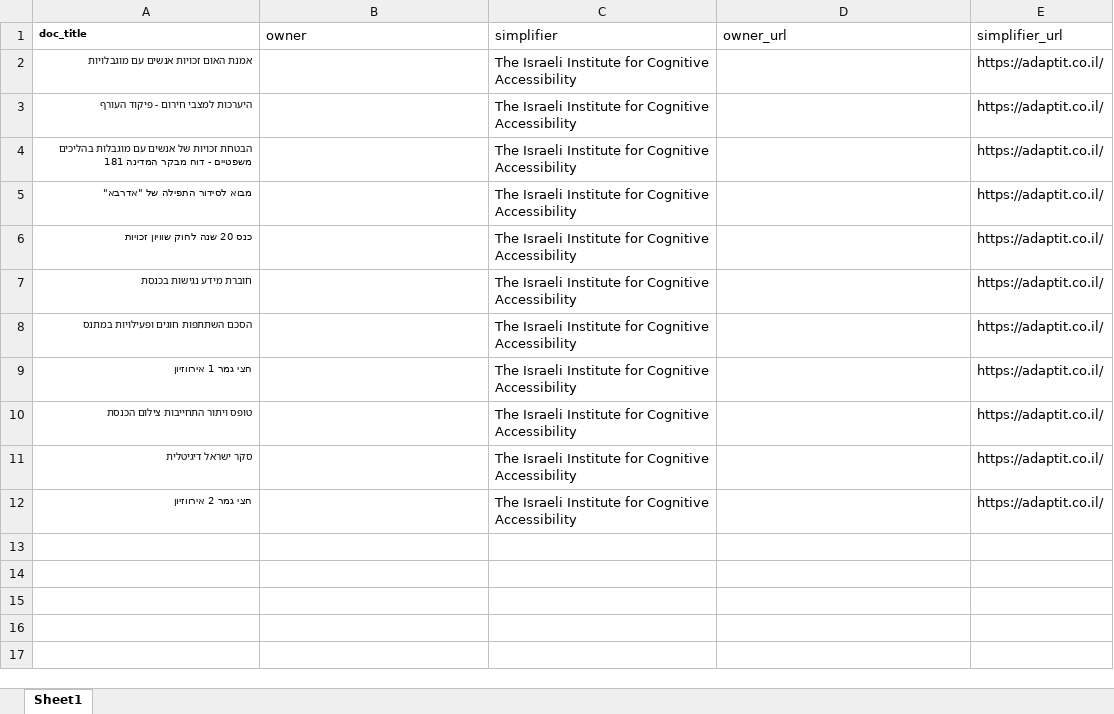
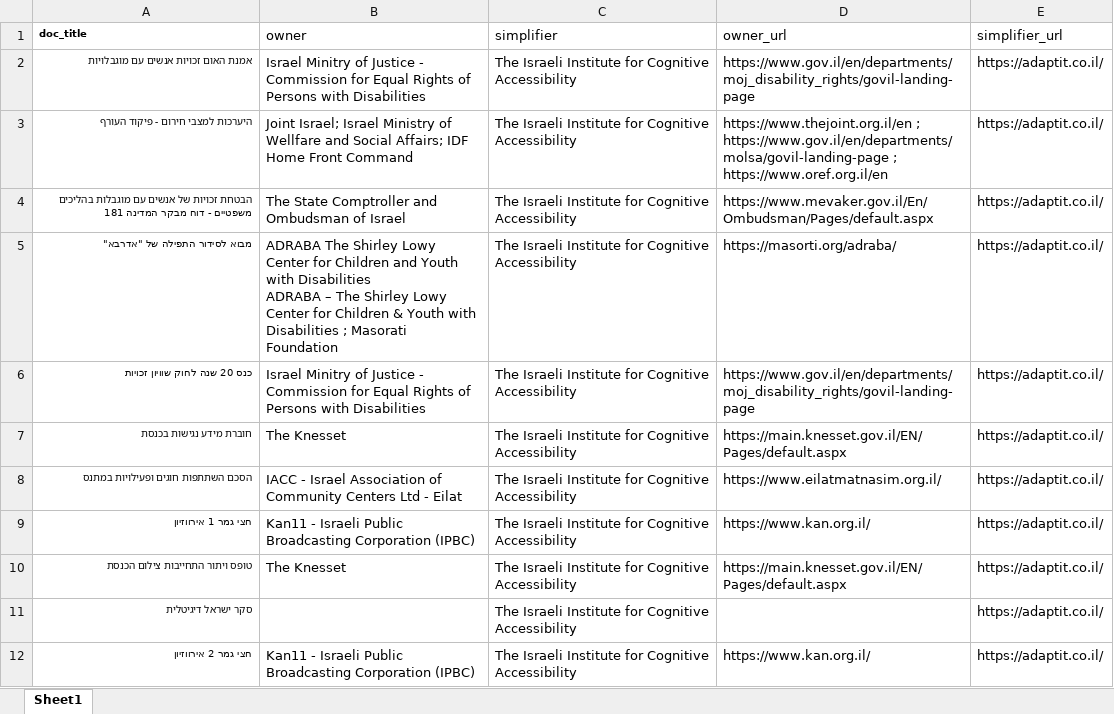
Before and after one commit to eytan-c/HebrewCognitiveSimplification, an Excel workbook: Raw Data/document_details.xlsx, sheet Sheet1, drawn as a sheet; values as stored, in another font and other column widths than the file's, no borders; ↵ is a line break in a cell; the diff names each change by its address in the sheet, - before the commit and + after, or states it on an @@ line.

Commit message:
Update document_details.xlsx
added owners and URLs for documents

```diff
--- a/Raw Data/document_details.xlsx (sheet Sheet1)
+++ b/Raw Data/document_details.xlsx (sheet Sheet1)
-B2 (owner): (empty)
+B2 (owner): Israel Minitry of Justice - Commission for Equal Rights of Persons with Disabilities
-D2 (owner_url): (empty)
+D2 (owner_url): https://www.gov.il/en/departments/moj_disability_rights/govil-landing-page
-B3 (owner): (empty)
+B3 (owner): Joint Israel; Israel Ministry of Wellfare and Social Affairs; IDF Home Front Command
-D3 (owner_url): (empty)
+D3 (owner_url): https://www.thejoint.org.il/en ; https://www.gov.il/en/departments/molsa/govil-landing-page ; https://www.oref.org.il/en
-B4 (owner): (empty)
+B4 (owner): The State Comptroller and Ombudsman of Israel
-D4 (owner_url): (empty)
+D4 (owner_url): https://www.mevaker.gov.il/En/Ombudsman/Pages/default.aspx
-B5 (owner): (empty)
+B5 (owner): ADRABA The Shirley Lowy Center for Children and Youth with Disabilities ↵ ADRABA – The Shirley Lowy Center for Children & Youth with Disabilities ; Masorati Foundation
-D5 (owner_url): (empty)
+D5 (owner_url): https://masorti.org/adraba/
-B6 (owner): (empty)
+B6 (owner): Israel Minitry of Justice - Commission for Equal Rights of Persons with Disabilities
-D6 (owner_url): (empty)
+D6 (owner_url): https://www.gov.il/en/departments/moj_disability_rights/govil-landing-page
-B7 (owner): (empty)
+B7 (owner): The Knesset
-D7 (owner_url): (empty)
+D7 (owner_url): https://main.knesset.gov.il/EN/Pages/default.aspx
-B8 (owner): (empty)
+B8 (owner): IACC - Israel Association of Community Centers Ltd - Eilat
-D8 (owner_url): (empty)
+D8 (owner_url): https://www.eilatmatnasim.org.il/
-B9 (owner): (empty)
+B9 (owner): Kan11 - Israeli Public Broadcasting Corporation (IPBC)
-D9 (owner_url): (empty)
+D9 (owner_url): https://www.kan.org.il/
-B10 (owner): (empty)
+B10 (owner): The Knesset
-D10 (owner_url): (empty)
+D10 (owner_url): https://main.knesset.gov.il/EN/Pages/default.aspx
-B12 (owner): (empty)
+B12 (owner): Kan11 - Israeli Public Broadcasting Corporation (IPBC)
-D12 (owner_url): (empty)
+D12 (owner_url): https://www.kan.org.il/
```
